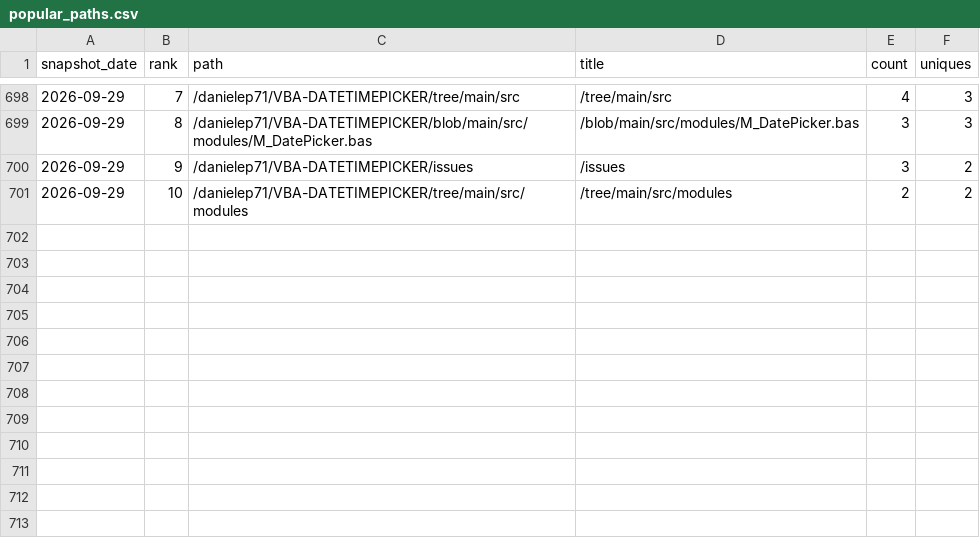
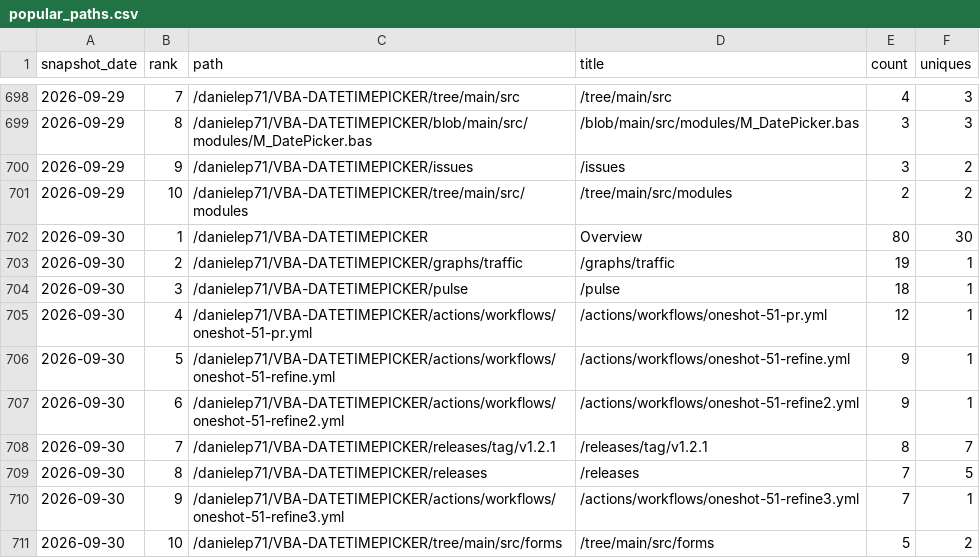
Before and after one commit to danielep71/VBA-DATETIMEPICKER, a CSV file: data/popular_paths.csv, drawn as a sheet; only a part is shown, gaps mark what is left out; the diff names each change by its address in the sheet, - before the commit and + after, or states it on an @@ line.

```diff
--- a/data/popular_paths.csv
+++ b/data/popular_paths.csv
+row 702: 2026-09-30 | 1 | /danielep71/VBA-DATETIMEPICKER | Overview | 80 | 30
+row 703: 2026-09-30 | 2 | /danielep71/VBA-DATETIMEPICKER/graphs/traffic | /graphs/traffic | 19 | 1
+row 704: 2026-09-30 | 3 | /danielep71/VBA-DATETIMEPICKER/pulse | /pulse | 18 | 1
+row 705: 2026-09-30 | 4 | /danielep71/VBA-DATETIMEPICKER/actions/workflows/oneshot-51-pr.yml | /actions/workflows/oneshot-51-pr.yml | 12 | 1
+row 706: 2026-09-30 | 5 | /danielep71/VBA-DATETIMEPICKER/actions/workflows/oneshot-51-refine.yml | /actions/workflows/oneshot-51-refine.yml | 9 | 1
+row 707: 2026-09-30 | 6 | /danielep71/VBA-DATETIMEPICKER/actions/workflows/oneshot-51-refine2.yml | /actions/workflows/oneshot-51-refine2.yml | 9 | 1
+row 708: 2026-09-30 | 7 | /danielep71/VBA-DATETIMEPICKER/releases/tag/v1.2.1 | /releases/tag/v1.2.1 | 8 | 7
+row 709: 2026-09-30 | 8 | /danielep71/VBA-DATETIMEPICKER/releases | /releases | 7 | 5
+row 710: 2026-09-30 | 9 | /danielep71/VBA-DATETIMEPICKER/actions/workflows/oneshot-51-refine3.yml | /actions/workflows/oneshot-51-refine3.yml | 7 | 1
+row 711: 2026-09-30 | 10 | /danielep71/VBA-DATETIMEPICKER/tree/main/src/forms | /tree/main/src/forms | 5 | 2
```
Also changed, not shown: data/referrers.csv, data/traffic.csv, 3 other files.
